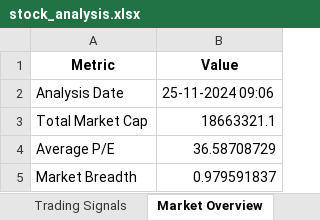
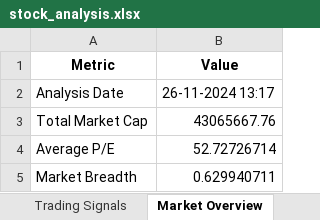
Before and after one commit to vticr7/StockMarketSummariser, an Excel workbook: data/stock_analysis.xlsx, sheet Market Overview, drawn as a sheet; values as stored, in another font and other column widths than the file's, no borders; the diff names each change by its address in the sheet, - before the commit and + after, or states it on an @@ line.

```diff
--- a/data/stock_analysis.xlsx (sheet Market Overview)
+++ b/data/stock_analysis.xlsx (sheet Market Overview)
-B2 (Value): 25-11-2024 09:06
+B2 (Value): 26-11-2024 13:17
-B3 (Value): 18663321.1
+B3 (Value): 43065667.76
-B4 (Value): 36.58708729
+B4 (Value): 52.72726714
-B5 (Value): 0.979591837
+B5 (Value): 0.629940711
```
Also changed, not shown: sheet Trading Signals, sheet Top Gainers, sheet Most Active, sheet Sector Distribution, 5 other files.
